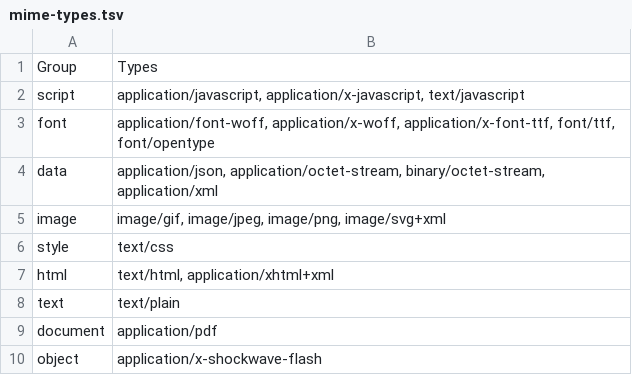
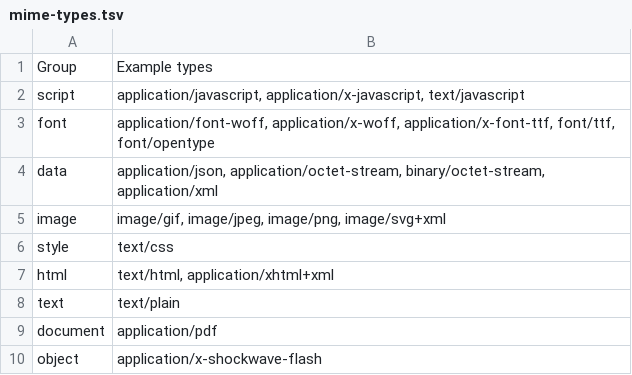
Before and after one commit to joelpurra/more-tracked-paper, a TSV file: report/mime-types.tsv, drawn as a sheet.

```diff
--- a/report/mime-types.tsv
+++ b/report/mime-types.tsv
@@ -1,2 +1,2 @@
-Group	Types
+Group	Example types
 script	application/javascript, application/x-javascript, text/javascript
```
Also changed, not shown: 1 other file.
